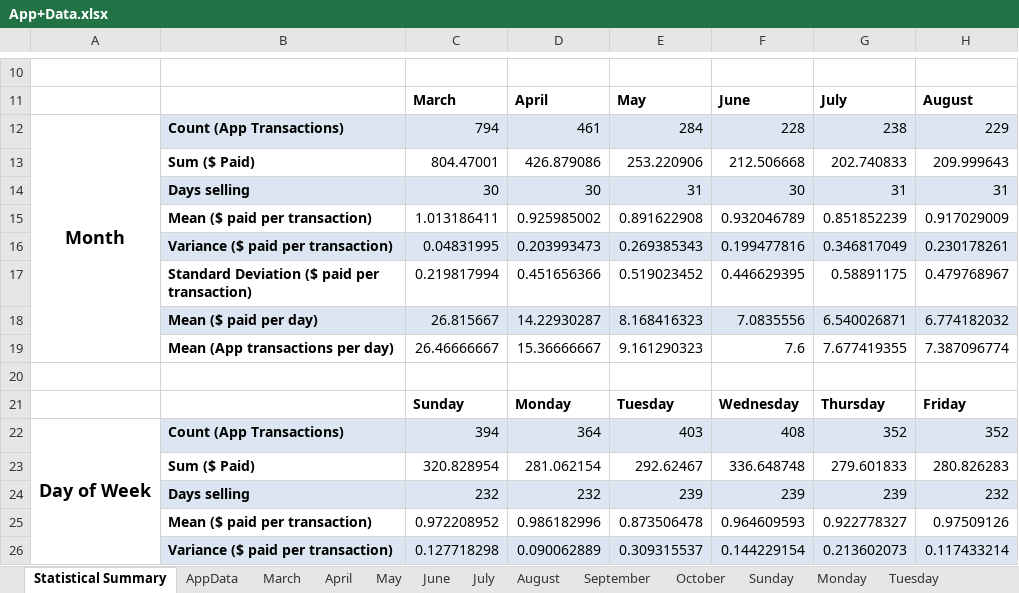
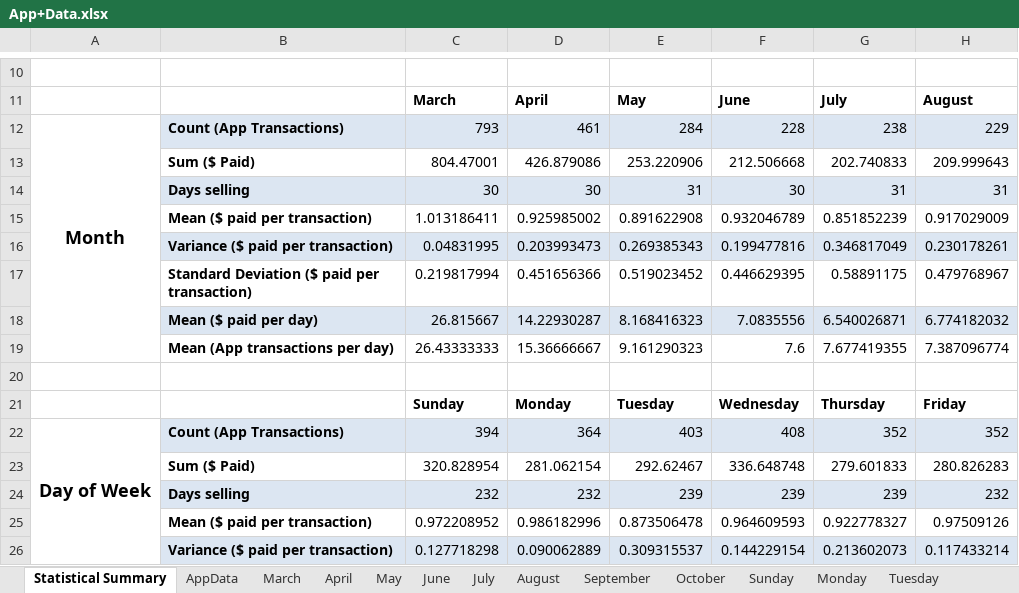
Before and after one commit to DragonRider0o0/CS-479R-Project, an Excel workbook: App+Data.xlsx, sheet Statistical Summary, drawn as a sheet; only a part is shown, gaps mark what is left out; values as stored, in another font and other column widths than the file's, no borders; the diff names each change by its address in the sheet, - before the commit and + after, or states it on an @@ line.

```diff
--- a/App+Data.xlsx (sheet Statistical Summary)
+++ b/App+Data.xlsx (sheet Statistical Summary)
-C12: 794
+C12: 793
-C19: 26.46666667
+C19: 26.43333333
```
Also changed, not shown: sheet AppData, sheet March, formulas that keep their value, App Data - Prediction.xlsx.
